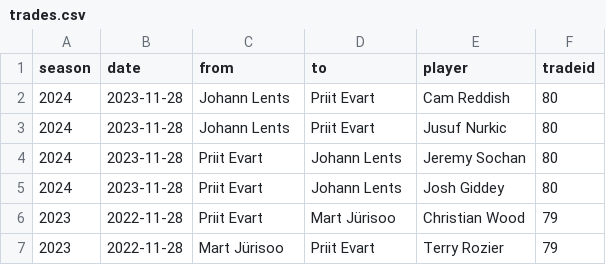
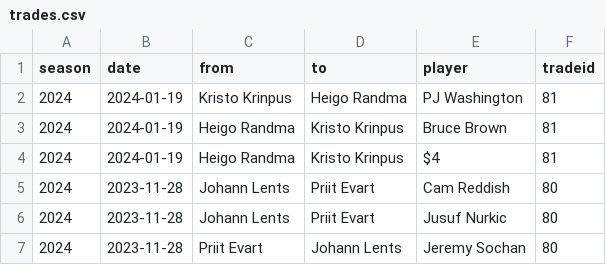
Before and after one commit to martj42/nba_fantasy, a CSV file: trades.csv, drawn as a sheet; only a part is shown; the shorter side is filled out with more unchanged rows; the diff names each change by its address in the sheet, - before the commit and + after, or states it on an @@ line.

```diff
--- a/trades.csv
+++ b/trades.csv
+row 2: 2024 | 2024-01-19 | Kristo Krinpus | Heigo Randma | PJ Washington | 81
+row 3: 2024 | 2024-01-19 | Heigo Randma | Kristo Krinpus | Bruce Brown | 81
+row 4: 2024 | 2024-01-19 | Heigo Randma | Kristo Krinpus | $4 | 81
```
Also changed, not shown: seasons.csv, 3 other files.
